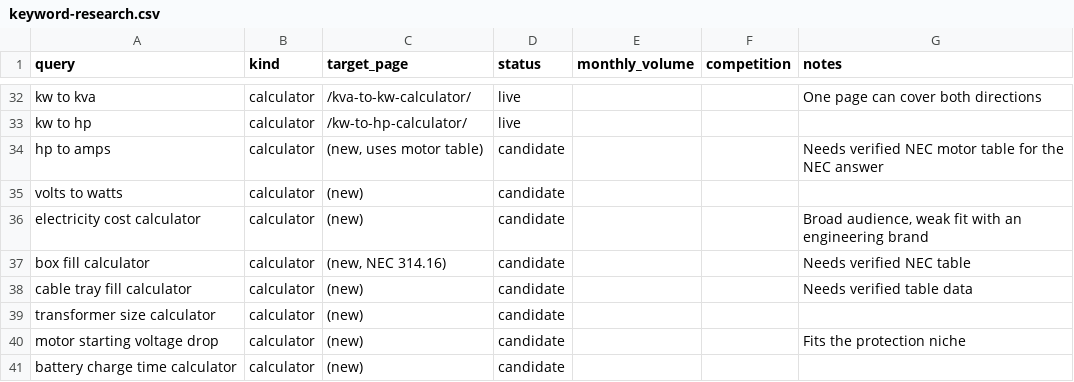
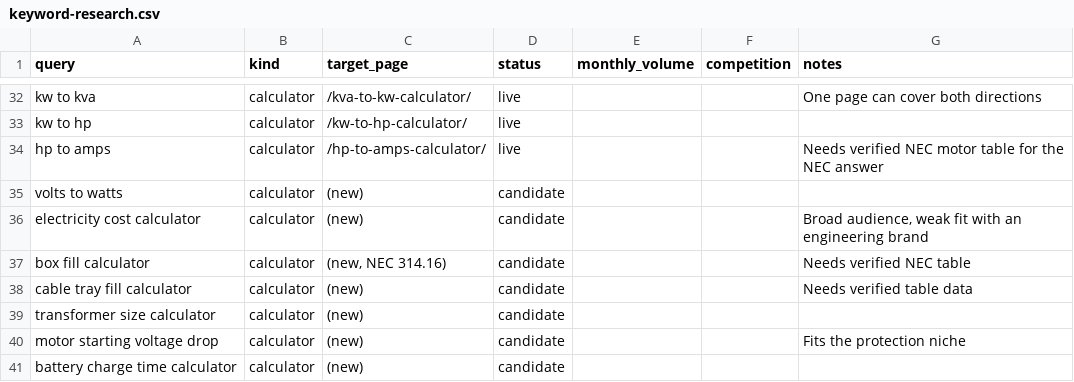
Before and after one commit to aminullah112-oss/Ohmetry, a CSV file: docs/keyword-research.csv, drawn as a sheet; only a part is shown, gaps mark what is left out.

```diff
--- a/docs/keyword-research.csv
+++ b/docs/keyword-research.csv
@@ -33,3 +33,3 @@ kw to kva,calculator,/kva-to-kw-calculator/,live,,,One page can cover both direc
 kw to hp,calculator,/kw-to-hp-calculator/,live,,,
-hp to amps,calculator,"(new, uses motor table)",candidate,,,Needs verified NEC motor table for the NEC answer
+hp to amps,calculator,/hp-to-amps-calculator/,live,,,Needs verified NEC motor table for the NEC answer
 volts to watts,calculator,(new),candidate,,,
```
Also changed, not shown: 11 other files.
